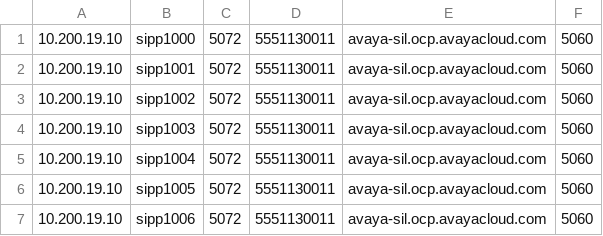
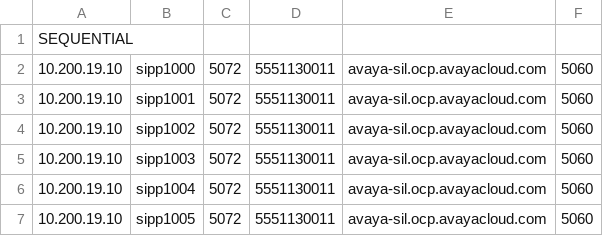
Before and after one commit to giaule2507/giaule, a CSV file: database3Kusers.csv, drawn as a sheet; only a part is shown; the shorter side is filled out with more unchanged rows; the diff names each change by its address in the sheet, - before the commit and + after, or states it on an @@ line.

Commit message:
Update database3Kusers.csv

```diff
--- a/database3Kusers.csv
+++ b/database3Kusers.csv
+row 1: SEQUENTIAL
```
